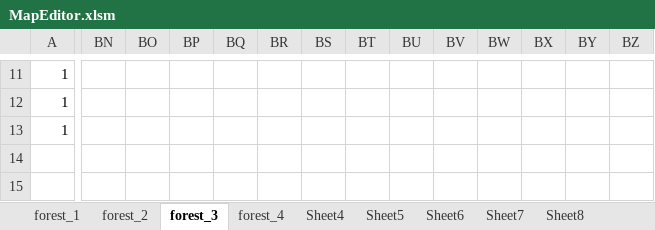
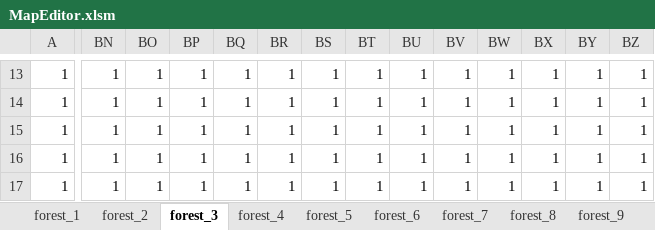
Before and after one commit to yoshimasa0610/GameProductionPractice1, an Excel workbook: SADNESS KNIGHT/Resource/MapEditor.xlsm, sheet forest_3, drawn as a sheet; only a part is shown, gaps mark what is left out; values as stored, in another font and other column widths than the file's, no borders; charts and pictures not drawn; removed rows and columns are numbered as before the commit, all else as after; rows hold the shown columns only; the diff covers the shown part only; the diff names each change by its address in the sheet, - before the commit and + after, or states it on an @@ line.

```diff
--- a/SADNESS KNIGHT/Resource/MapEditor.xlsm (sheet forest_3)
+++ b/SADNESS KNIGHT/Resource/MapEditor.xlsm (sheet forest_3)
-sheet tab: Sheet4
+sheet tab: forest_5
-sheet tab: Sheet5
+sheet tab: forest_6
-sheet tab: Sheet6
+sheet tab: forest_7
-sheet tab: Sheet7
+sheet tab: forest_8
-sheet tab: Sheet8
+sheet tab: forest_9
-BN13:BN15: (empty)
+BN13:BN15: 1
-BO13:BO15: (empty)
+BO13:BO15: 1
-BP13:BP15: (empty)
+BP13:BP15: 1
-BQ13:BQ15: (empty)
+BQ13:BQ15: 1
-BR13:BR15: (empty)
+BR13:BR15: 1
-BS13:BS15: (empty)
+BS13:BS15: 1
-BT13:BT15: (empty)
+BT13:BT15: 1
-BU13:BU15: (empty)
+BU13:BU15: 1
-BV13:BV15: (empty)
+BV13:BV15: 1
-BW13:BW15: (empty)
+BW13:BW15: 1
-BX13:BX15: (empty)
+BX13:BX15: 1
-BY13:BY15: (empty)
+BY13:BY15: 1
-BZ13:BZ15: (empty)
+BZ13:BZ15: 1
-row 14: (empty)
-A16: (empty)
+A16: 1
-BN16: (empty)
+BN16: 1
-BO16: (empty)
+BO16: 1
-BP16: (empty)
+BP16: 1
-BQ16: (empty)
+BQ16: 1
-BR16: (empty)
+BR16: 1
-BS16: (empty)
+BS16: 1
-BT16: (empty)
+BT16: 1
-BU16: (empty)
+BU16: 1
-BV16: (empty)
+BV16: 1
-BW16: (empty)
+BW16: 1
-BX16: (empty)
+BX16: 1
-BY16: (empty)
+BY16: 1
-BZ16: (empty)
+BZ16: 1
+row 17: 1 | 1 | 1 | 1 | 1 | 1 | 1 | 1 | 1 | 1 | 1 | 1 | 1 | 1
```
Also changed, not shown: 2 added rows and 79 edited cells elsewhere in this sheet, sheet forest_4, other sheet tabs, charts or pictures.
